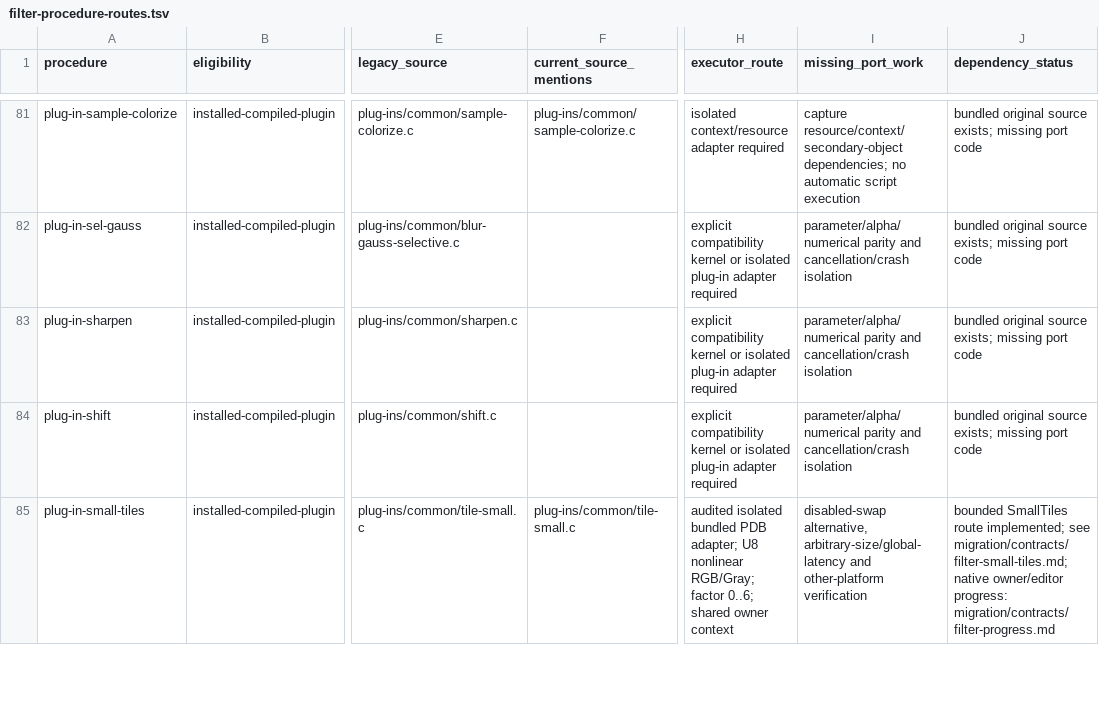
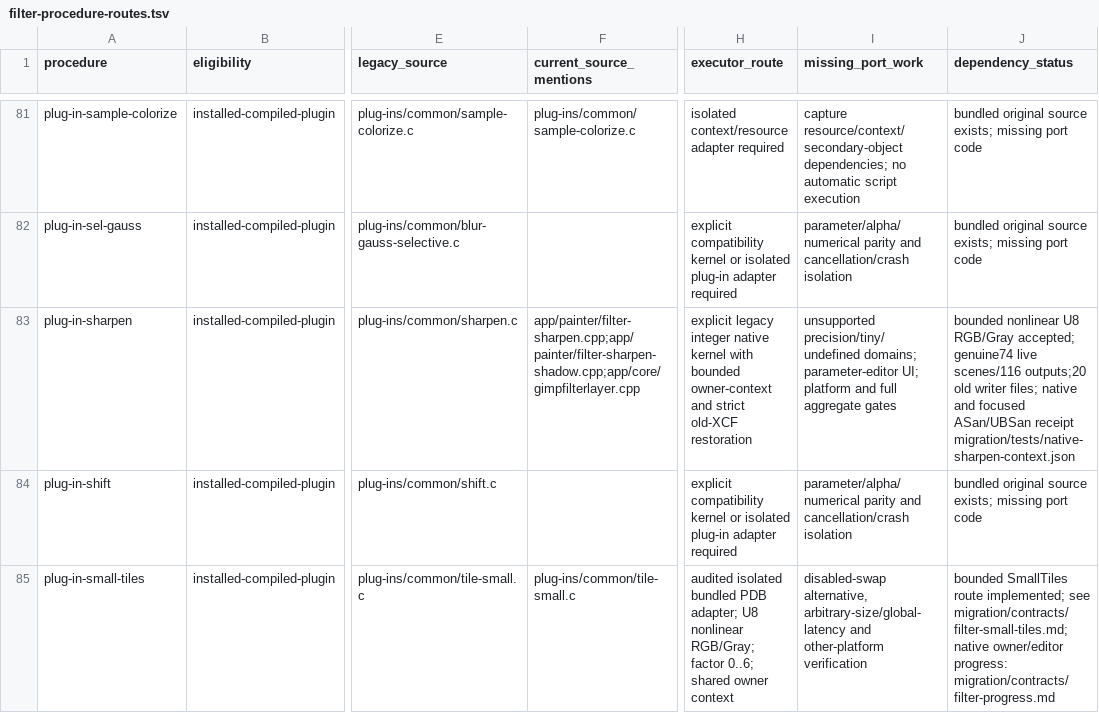
Before and after one commit to seagetch/gimp-painter, a TSV file: migration/inventory/filter-procedure-routes.tsv, drawn as a sheet; only a part is shown, gaps mark what is left out; the diff names each change by its address in the sheet, - before the commit and + after, or states it on an @@ line.

```diff
--- a/migration/inventory/filter-procedure-routes.tsv
+++ b/migration/inventory/filter-procedure-routes.tsv
-F83 (current_source_mentions): (empty)
+F83 (current_source_mentions): app/painter/filter-sharpen.cpp;app/painter/filter-sharpen-shadow.cpp;app/core/gimpfilterlayer.cpp
-H83 (executor_route): explicit compatibility kernel or isolated plug-in adapter required
+H83 (executor_route): explicit legacy integer native kernel with bounded owner-context and strict old-XCF restoration
-I83 (missing_port_work): parameter/alpha/numerical parity and cancellation/crash isolation
+I83 (missing_port_work): unsupported precision/tiny/undefined domains; parameter-editor UI; platform and full aggregate gates
-J83 (dependency_status): bundled original source exists; missing port code
+J83 (dependency_status): bounded nonlinear U8 RGB/Gray accepted; genuine74 live scenes/116 outputs;20 old writer files; native and focused ASan/UBSan receipt migration/tests/native-sharpen-context.json
```
Also changed, not shown: migration/progress.tsv, 28 other files.
